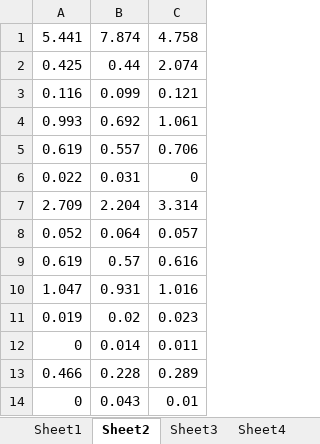
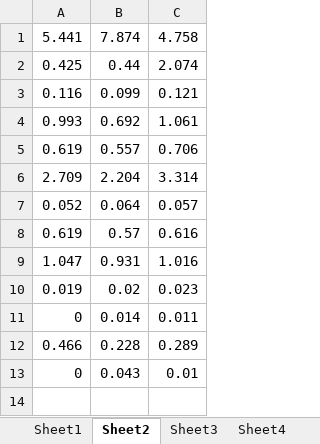
Before and after one commit to NightRobot/optimization, an Excel workbook: data/Data.xlsx, sheet Sheet2, drawn as a sheet; values as stored, in another font and other column widths than the file's, no borders; the diff names each change by its address in the sheet, - before the commit and + after, or states it on an @@ line.

```diff
--- a/data/Data.xlsx (sheet Sheet2)
+++ b/data/Data.xlsx (sheet Sheet2)
-row 6: 0.022 | 0.031 | 0
```
Also changed, not shown: data/firstData.xlsx, data/resultofgreedyalgo_new.xlsx, 2 other files.
